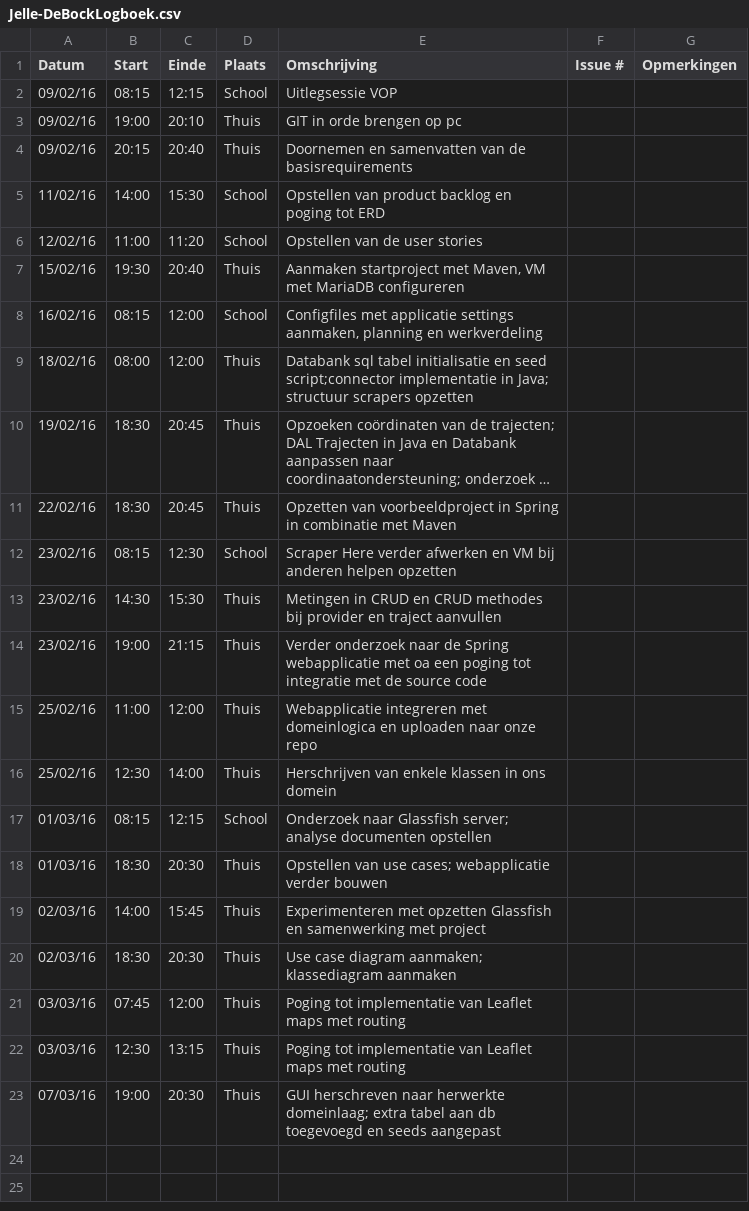
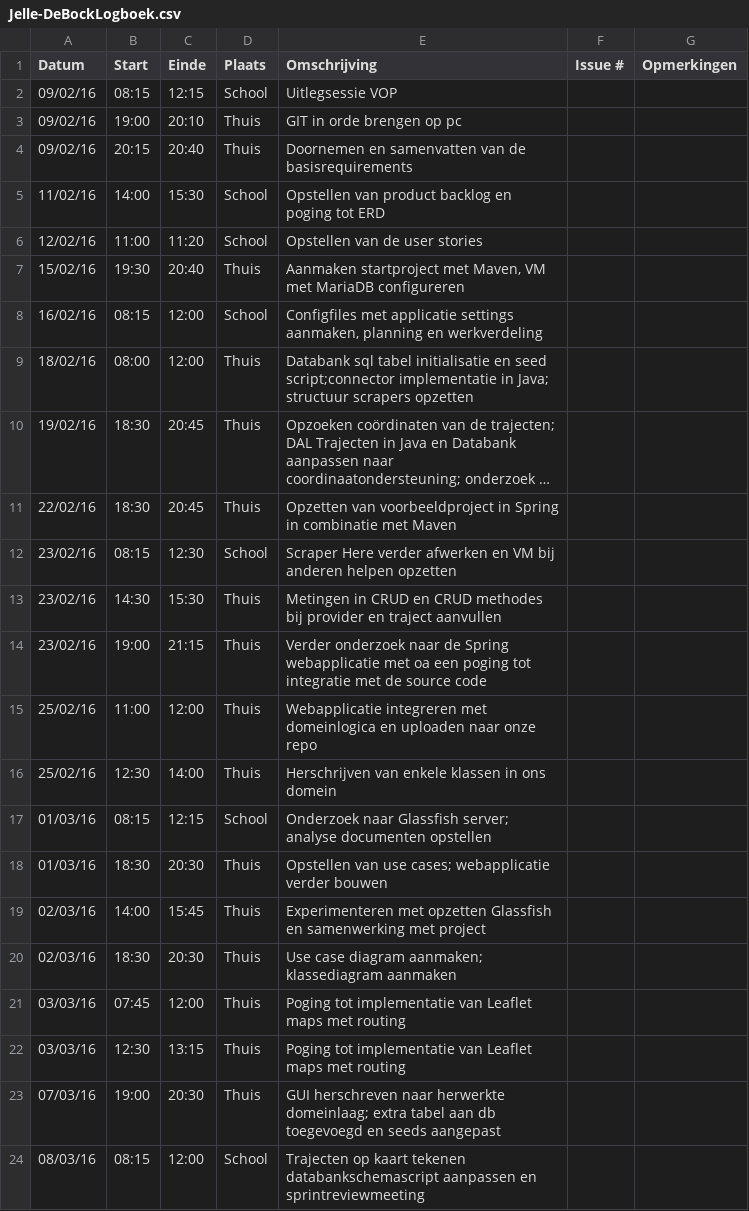
Before and after one commit to ghentlivinglab/Traffic-Travel-Time-Analyzer-3, a CSV file: Jelle-DeBockLogboek.csv, drawn as a sheet; long unchanged cells end in ….

Commit message:
Logboek jelle aangevuld

```diff
--- a/Jelle-DeBockLogboek.csv
+++ b/Jelle-DeBockLogboek.csv
@@ -23 +23,2 @@ Datum,Start,Einde,Plaats,Omschrijving,Issue #,Opmerkingen
 07/03/16,19:00,20:30,Thuis,GUI herschreven naar herwerkte domeinlaag; extra tabel aan db toegevoegd en seeds aangepast,,
+08/03/16,08:15,12:00,School,Trajecten op kaart tekenen databankschemascript aanpassen en sprintreviewmeeting,,
```
